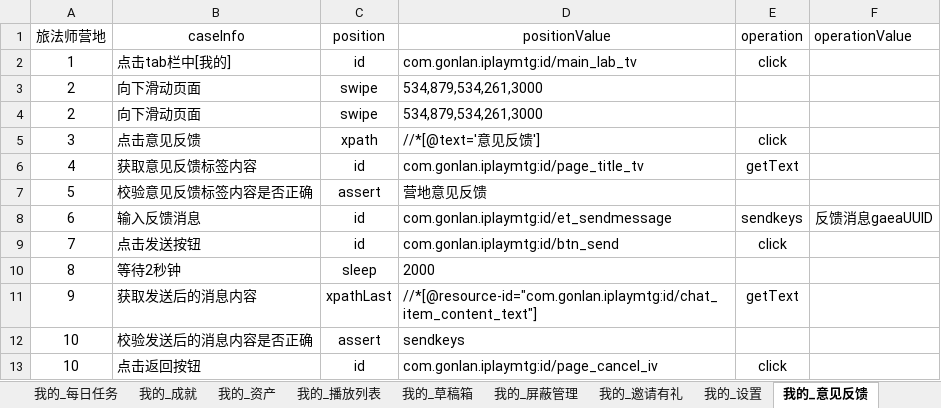
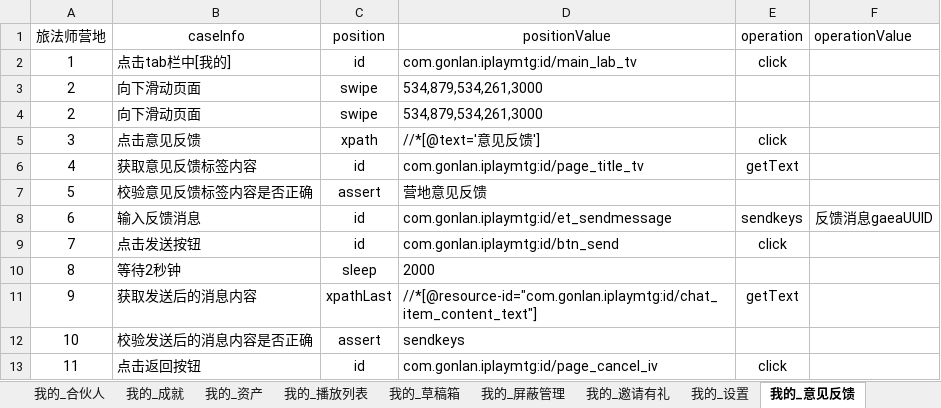
Before and after one commit to 100400824/gaea, an Excel workbook: LFS.xlsx, sheet 我的_意见反馈, drawn as a sheet; values as stored, in another font and other column widths than the file's, no borders; the diff names each change by its address in the sheet, - before the commit and + after, or states it on an @@ line.

```diff
--- a/LFS.xlsx (sheet 我的_意见反馈)
+++ b/LFS.xlsx (sheet 我的_意见反馈)
+sheet tab: 我的_合伙人
-A13 (旅法师营地): 10
+A13 (旅法师营地): 11
```
Also changed, not shown: sheet sceneManager, sheet 我的_每日任务, 10 other files.
